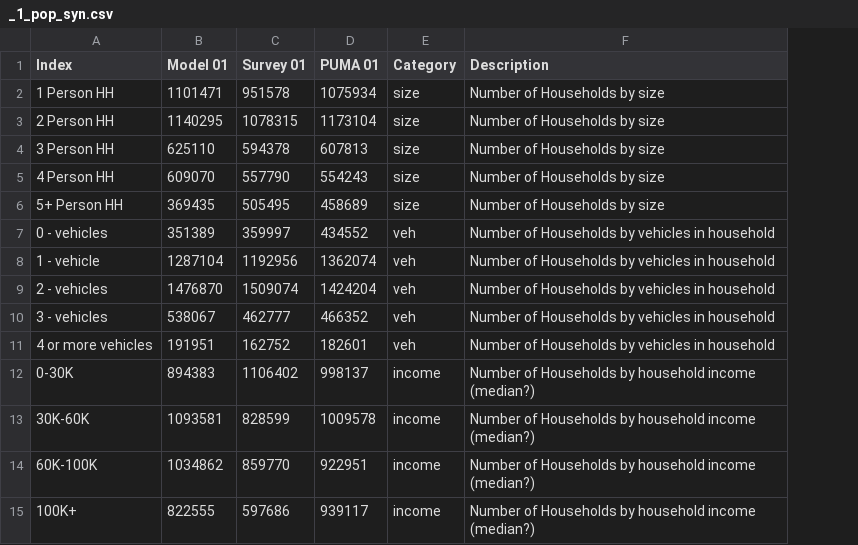
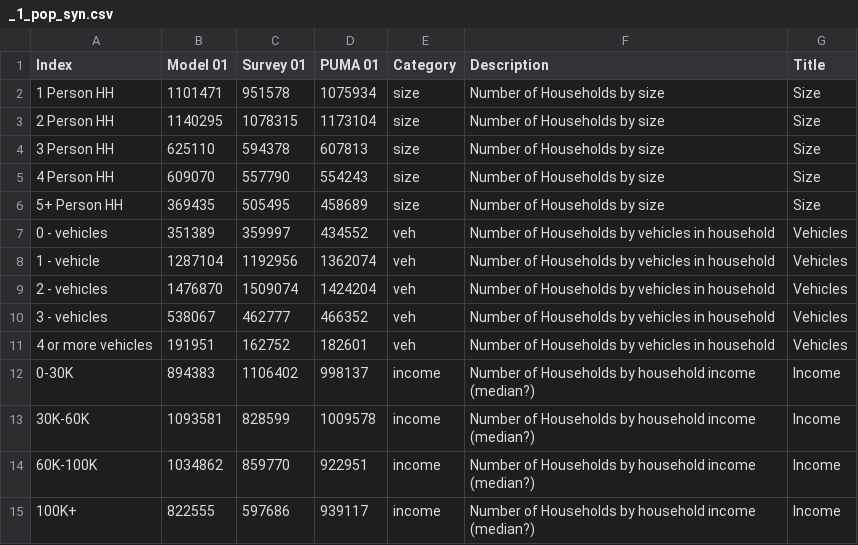
Before and after one commit to CMAP-REPOS/cmap_abm_report, a CSV file: data/_1_pop_syn.csv, drawn as a sheet; the diff names each change by its address in the sheet, - before the commit and + after, or states it on an @@ line.

```diff
--- a/data/_1_pop_syn.csv
+++ b/data/_1_pop_syn.csv
+column G (Title), rows 2-15: Size | Size | Size | Size | Size | Vehicles | Vehicles | Vehicles | Vehicles | Vehicles | Income | Income | Income | Income
```
Also changed, not shown: data/_2_ao_counts.csv, data/data.csv, 8 other files.
